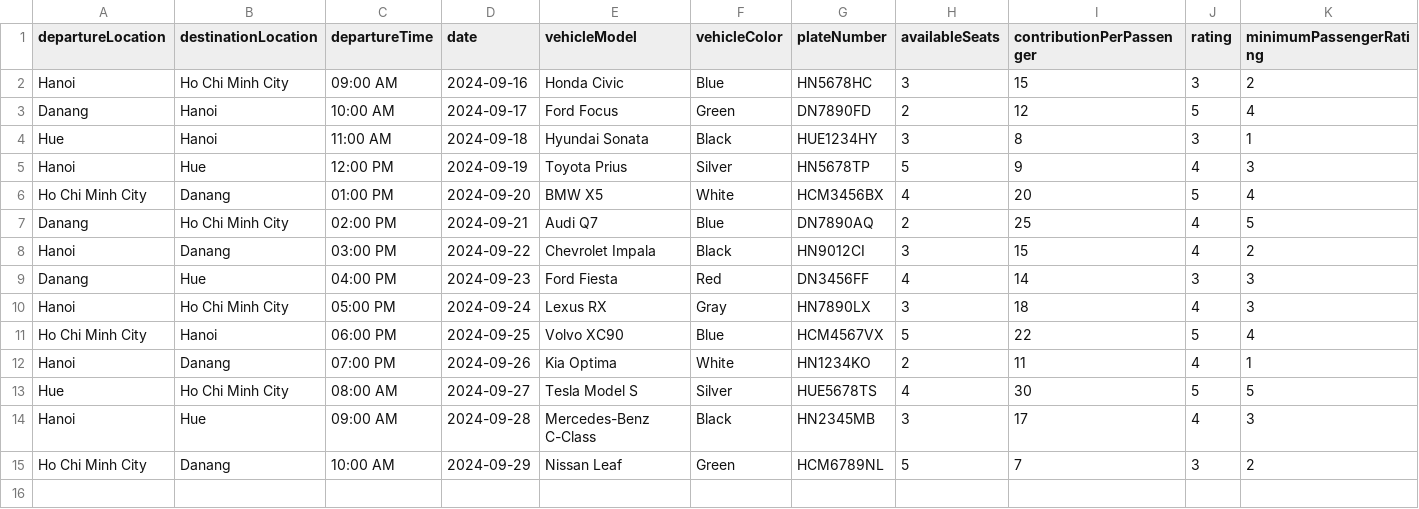
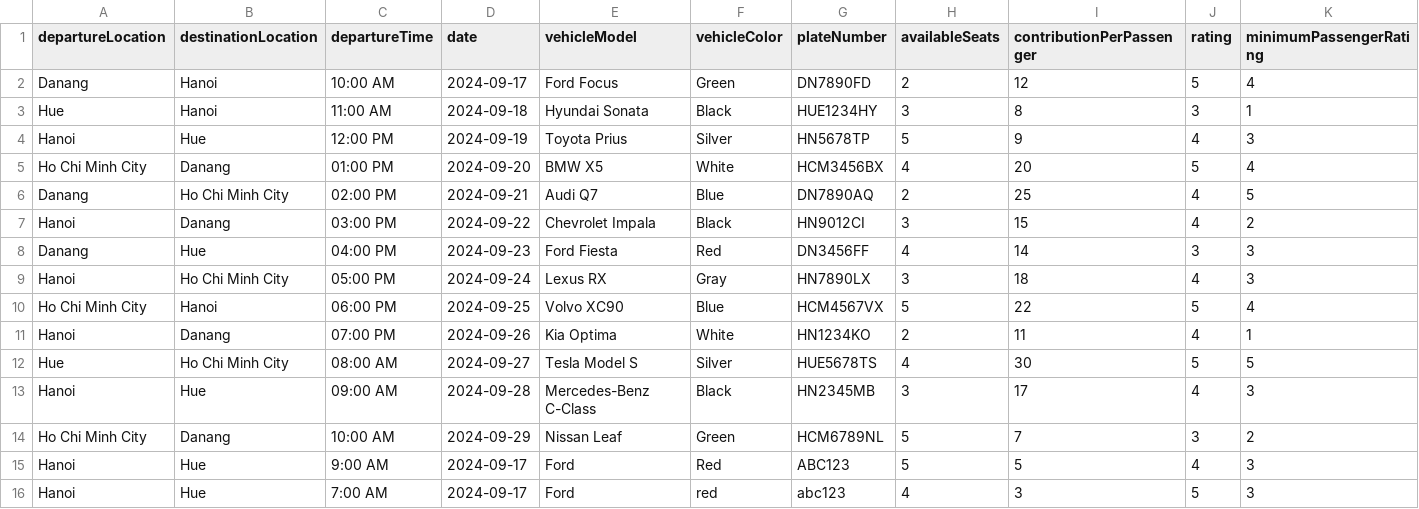
Before and after one commit to hai0w0/carpooling-application-RMIT, a CSV file: src/carpool.csv, drawn as a sheet; only a part is shown; removed rows and columns are numbered as before the commit, all else as after; rows hold the shown columns only; the diff names each change by its address in the sheet, - before the commit and + after, or states it on an @@ line.

```diff
--- a/src/carpool.csv
+++ b/src/carpool.csv
-row 2: Hanoi | Ho Chi Minh City | 09:00 AM | 2024-09-16 | Honda Civic | Blue | HN5678HC | 3 | 15 | 3 | 2
+row 15: Hanoi | Hue | 9:00 AM | 2024-09-17 | Ford | Red | ABC123 | 5 | 5 | 4 | 3
+row 16: Hanoi | Hue | 7:00 AM | 2024-09-17 | Ford | red | abc123 | 4 | 3 | 5 | 3
```
Also changed, not shown: src/bookingRequests.csv, src/members.csv, 3 other files.
